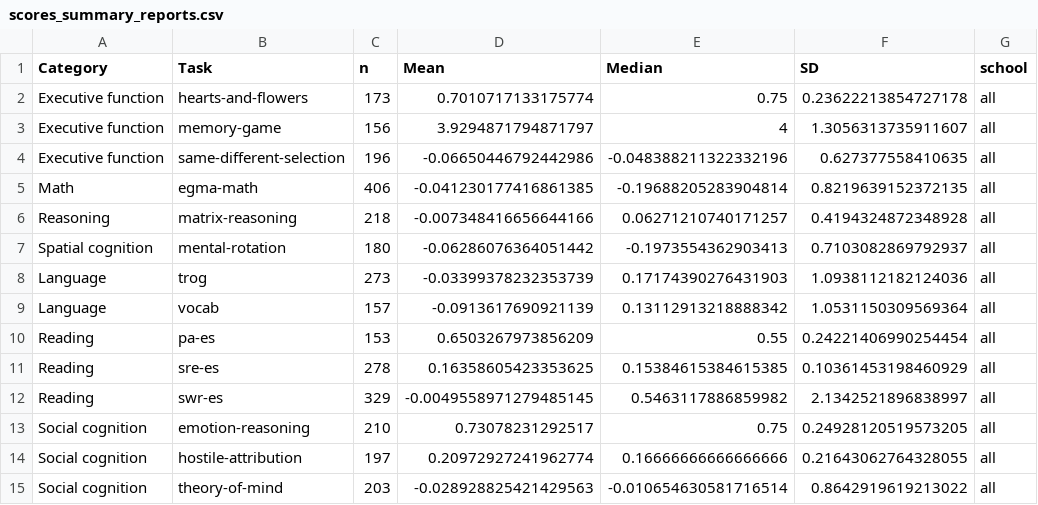
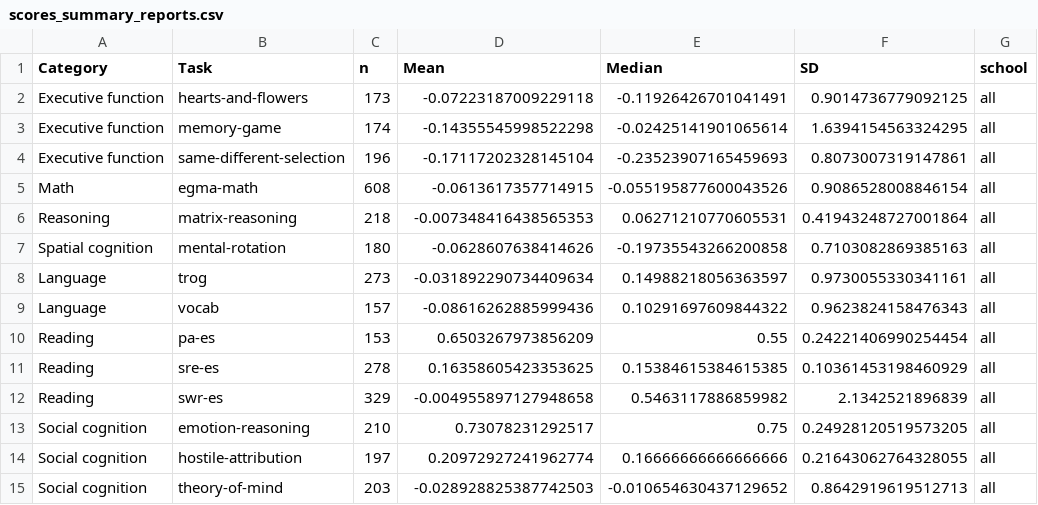
Before and after one commit to levante-framework/levante-pilots, a CSV file: 03_summaries/score_reports/data_co/scores_summary_reports.csv, drawn as a sheet; only a part is shown; the diff covers the shown part only.

```diff
--- a/03_summaries/score_reports/data_co/scores_summary_reports.csv
+++ b/03_summaries/score_reports/data_co/scores_summary_reports.csv
@@ -1,15 +1,15 @@
 Category,Task,n,Mean,Median,SD,school
-Executive function,hearts-and-flowers,173,0.7010717133175774,0.75,0.23622213854727178,all
-Executive function,memory-game,156,3.9294871794871797,4,1.3056313735911607,all
-Executive function,same-different-selection,196,-0.06650446792442986,-0.048388211322332196,0.627377558410635,all
-Math,egma-math,406,-0.041230177416861385,-0.19688205283904814,0.8219639152372135,all
-Reasoning,matrix-reasoning,218,-0.007348416656644166,0.06271210740171257,0.4194324872348928,all
-Spatial cognition,mental-rotation,180,-0.06286076364051442,-0.1973554362903413,0.7103082869792937,all
-Language,trog,273,-0.03399378232353739,0.17174390276431903,1.0938112182124036,all
-Language,vocab,157,-0.0913617690921139,0.13112913218888342,1.0531150309569364,all
+Executive function,hearts-and-flowers,173,-0.07223187009229118,-0.11926426701041491,0.9014736779092125,all
+Executive function,memory-game,174,-0.14355545998522298,-0.02425141901065614,1.6394154563324295,all
+Executive function,same-different-selection,196,-0.17117202328145104,-0.23523907165459693,0.8073007319147861,all
+Math,egma-math,608,-0.0613617357714915,-0.055195877600043526,0.9086528008846154,all
+Reasoning,matrix-reasoning,218,-0.007348416438565353,0.06271210770605531,0.41943248727001864,all
+Spatial cognition,mental-rotation,180,-0.0628607638414626,-0.19735543266200858,0.7103082869385163,all
+Language,trog,273,-0.031892290734409634,0.14988218056363597,0.9730055330341161,all
+Language,vocab,157,-0.08616262885999436,0.10291697609844322,0.9623824158476343,all
 Reading,pa-es,153,0.6503267973856209,0.55,0.24221406990254454,all
 Reading,sre-es,278,0.16358605423353625,0.15384615384615385,0.10361453198460929,all
-Reading,swr-es,329,-0.0049558971279485145,0.5463117886859982,2.1342521896838997,all
+Reading,swr-es,329,-0.004955897127948658,0.5463117886859982,2.1342521896839,all
 Social cognition,emotion-reasoning,210,0.73078231292517,0.75,0.24928120519573205,all
 Social cognition,hostile-attribution,197,0.20972927241962774,0.16666666666666666,0.21643062764328055,all
-Social cognition,theory-of-mind,203,-0.028928825421429563,-0.010654630581716514,0.8642919619213022,all
+Social cognition,theory-of-mind,203,-0.028928825387742503,-0.010654630437129652,0.8642919619512713,all
```
Also changed, not shown: 131 edited cells elsewhere in this file, 03_summaries/score_reports/data_co/bottom5perc_task_school.csv, 03_summaries/score_reports/data_co/top5perc_task_school.csv, 11 other files.
